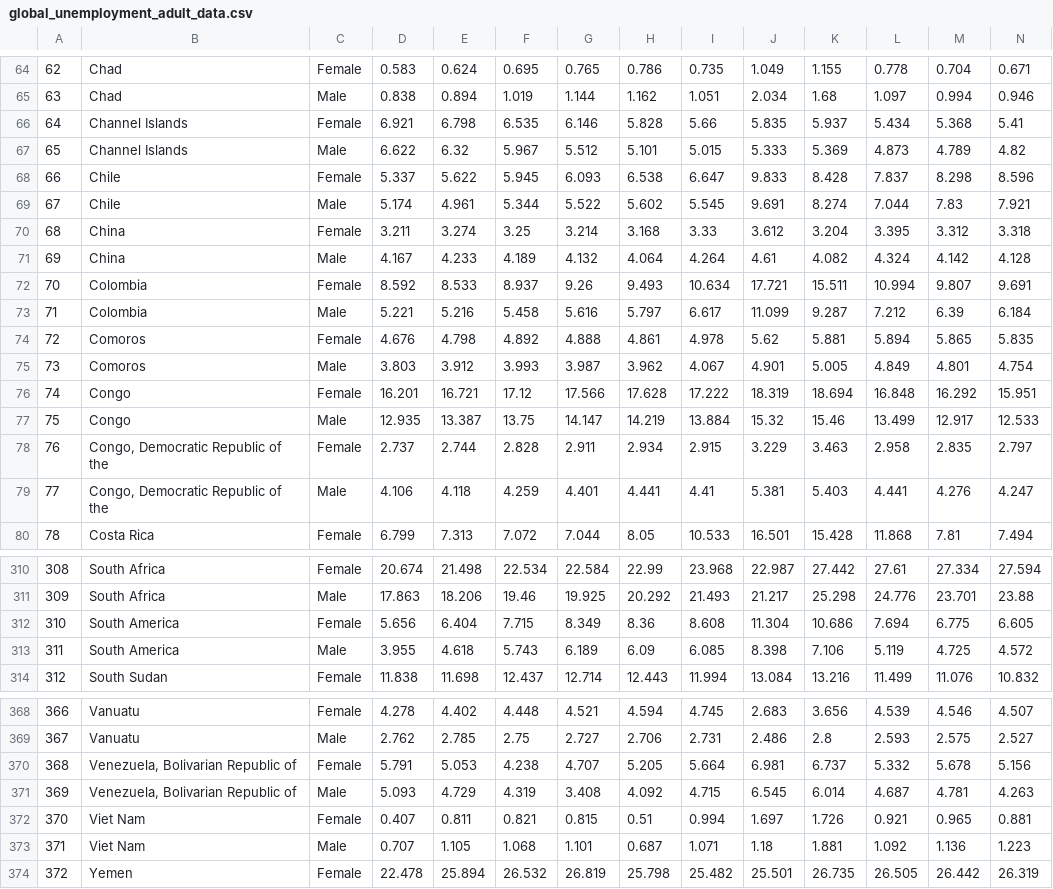
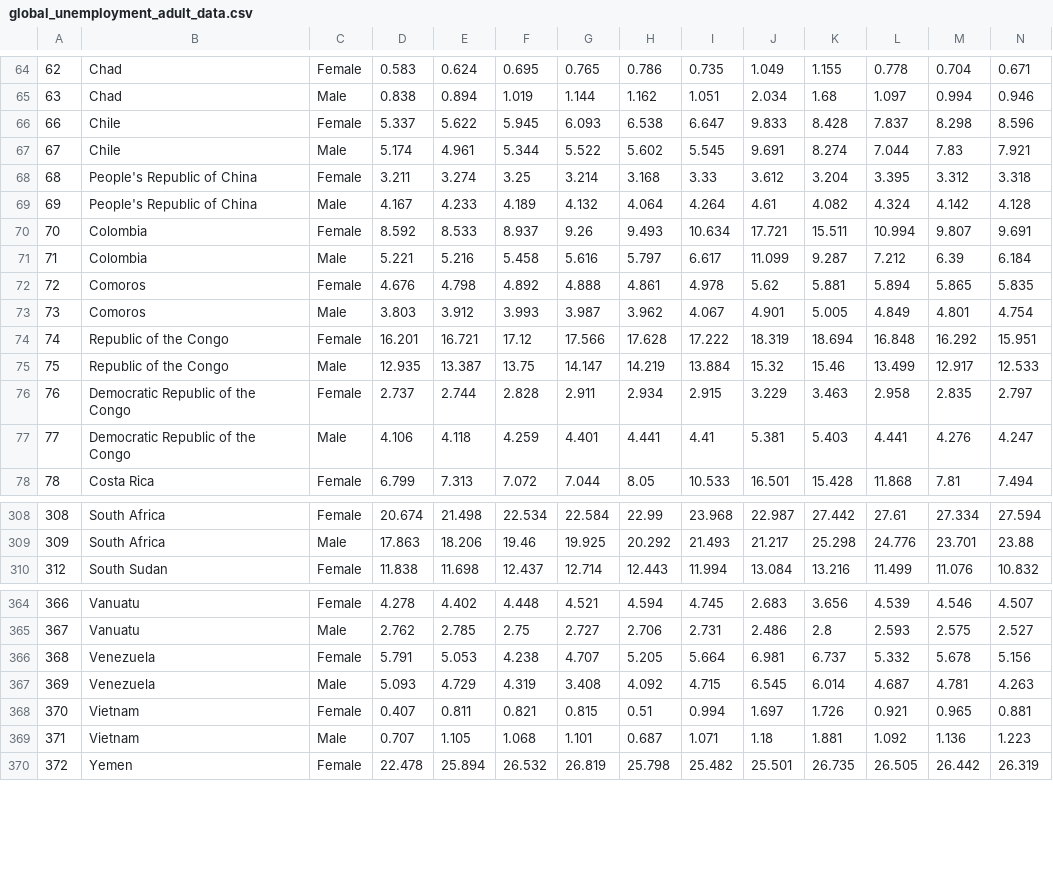
Before and after one commit to niannianwang/Global-Unemployment-Prediction, a CSV file: global_unemployment_adult_data.csv, drawn as a sheet; only a part is shown, gaps mark what is left out; the diff covers the shown part only.

```diff
--- a/global_unemployment_adult_data.csv
+++ b/global_unemployment_adult_data.csv
@@ -65,8 +65,6 @@
 63,Chad,Male,0.838,0.894,1.019,1.144,1.162,1.051,2.034,1.68,1.097,0.994,0.946
-64,Channel Islands,Female,6.921,6.798,6.535,6.146,5.828,5.66,5.835,5.937,5.434,5.368,5.41
-65,Channel Islands,Male,6.622,6.32,5.967,5.512,5.101,5.015,5.333,5.369,4.873,4.789,4.82
 66,Chile,Female,5.337,5.622,5.945,6.093,6.538,6.647,9.833,8.428,7.837,8.298,8.596
 67,Chile,Male,5.174,4.961,5.344,5.522,5.602,5.545,9.691,8.274,7.044,7.83,7.921
-68,China,Female,3.211,3.274,3.25,3.214,3.168,3.33,3.612,3.204,3.395,3.312,3.318
-69,China,Male,4.167,4.233,4.189,4.132,4.064,4.264,4.61,4.082,4.324,4.142,4.128
+68,People's Republic of China,Female,3.211,3.274,3.25,3.214,3.168,3.33,3.612,3.204,3.395,3.312,3.318
+69,People's Republic of China,Male,4.167,4.233,4.189,4.132,4.064,4.264,4.61,4.082,4.324,4.142,4.128
 70,Colombia,Female,8.592,8.533,8.937,9.26,9.493,10.634,17.721,15.511,10.994,9.807,9.691
@@ -75,6 +73,6 @@
 73,Comoros,Male,3.803,3.912,3.993,3.987,3.962,4.067,4.901,5.005,4.849,4.801,4.754
-74,Congo,Female,16.201,16.721,17.12,17.566,17.628,17.222,18.319,18.694,16.848,16.292,15.951
-75,Congo,Male,12.935,13.387,13.75,14.147,14.219,13.884,15.32,15.46,13.499,12.917,12.533
-76,"Congo, Democratic Republic of the",Female,2.737,2.744,2.828,2.911,2.934,2.915,3.229,3.463,2.958,2.835,2.797
-77,"Congo, Democratic Republic of the",Male,4.106,4.118,4.259,4.401,4.441,4.41,5.381,5.403,4.441,4.276,4.247
+74,Republic of the Congo,Female,16.201,16.721,17.12,17.566,17.628,17.222,18.319,18.694,16.848,16.292,15.951
+75,Republic of the Congo,Male,12.935,13.387,13.75,14.147,14.219,13.884,15.32,15.46,13.499,12.917,12.533
+76,Democratic Republic of the Congo,Female,2.737,2.744,2.828,2.911,2.934,2.915,3.229,3.463,2.958,2.835,2.797
+77,Democratic Republic of the Congo,Male,4.106,4.118,4.259,4.401,4.441,4.41,5.381,5.403,4.441,4.276,4.247
 78,Costa Rica,Female,6.799,7.313,7.072,7.044,8.05,10.533,16.501,15.428,11.868,7.81,7.494
@@ -311,4 +309,2 @@
 309,South Africa,Male,17.863,18.206,19.46,19.925,20.292,21.493,21.217,25.298,24.776,23.701,23.88
-310,South America,Female,5.656,6.404,7.715,8.349,8.36,8.608,11.304,10.686,7.694,6.775,6.605
-311,South America,Male,3.955,4.618,5.743,6.189,6.09,6.085,8.398,7.106,5.119,4.725,4.572
 312,South Sudan,Female,11.838,11.698,12.437,12.714,12.443,11.994,13.084,13.216,11.499,11.076,10.832
@@ -369,6 +365,6 @@
 367,Vanuatu,Male,2.762,2.785,2.75,2.727,2.706,2.731,2.486,2.8,2.593,2.575,2.527
-368,"Venezuela, Bolivarian Republic of",Female,5.791,5.053,4.238,4.707,5.205,5.664,6.981,6.737,5.332,5.678,5.156
-369,"Venezuela, Bolivarian Republic of",Male,5.093,4.729,4.319,3.408,4.092,4.715,6.545,6.014,4.687,4.781,4.263
-370,Viet Nam,Female,0.407,0.811,0.821,0.815,0.51,0.994,1.697,1.726,0.921,0.965,0.881
-371,Viet Nam,Male,0.707,1.105,1.068,1.101,0.687,1.071,1.18,1.881,1.092,1.136,1.223
+368,Venezuela,Female,5.791,5.053,4.238,4.707,5.205,5.664,6.981,6.737,5.332,5.678,5.156
+369,Venezuela,Male,5.093,4.729,4.319,3.408,4.092,4.715,6.545,6.014,4.687,4.781,4.263
+370,Vietnam,Female,0.407,0.811,0.821,0.815,0.51,0.994,1.697,1.726,0.921,0.965,0.881
+371,Vietnam,Male,0.707,1.105,1.068,1.101,0.687,1.071,1.18,1.881,1.092,1.136,1.223
 372,Yemen,Female,22.478,25.894,26.532,26.819,25.798,25.482,25.501,26.735,26.505,26.442,26.319
```
Also changed, not shown: 40 edited cells elsewhere in this file, 2 other files.
